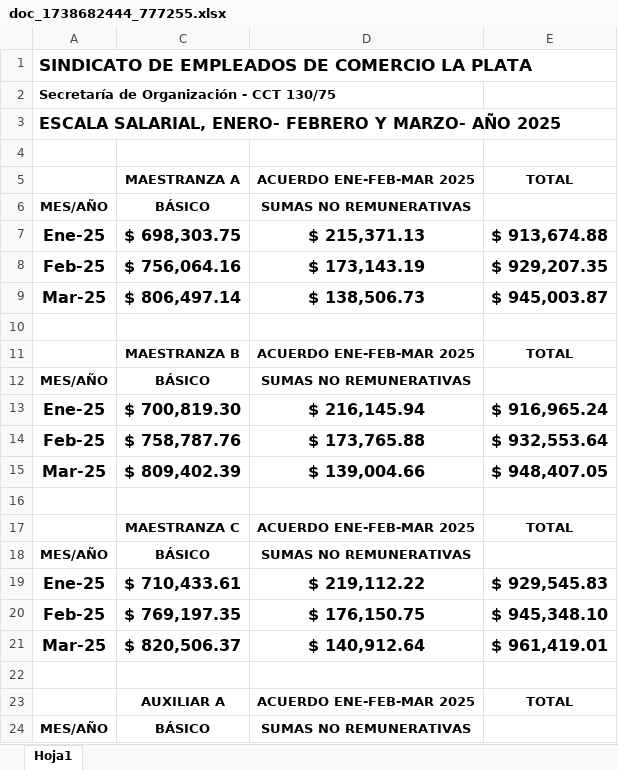
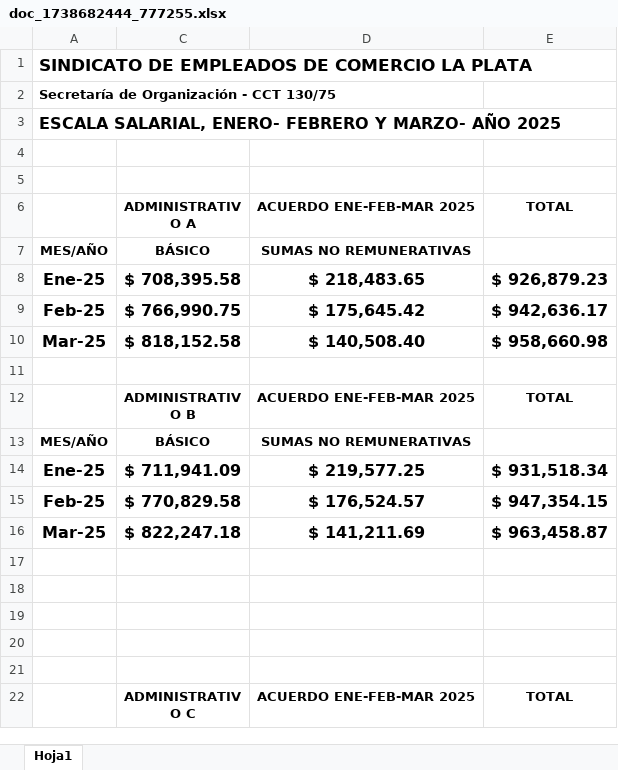
Before and after one commit to juanmartinmorganti/sueldos-oficina, an Excel workbook: NOVEDADES/SEC/doc_1738682444_777255.xlsx, sheet Hoja1, drawn as a sheet; only a part is shown; the shorter side is filled out with more unchanged rows; values as stored, in another font and other column widths than the file's, no borders; charts and pictures not drawn; the diff covers the shown part only; the diff names each change by its address in the sheet, - before the commit and + after, or states it on an @@ line.

```diff
--- a/NOVEDADES/SEC/doc_1738682444_777255.xlsx (sheet Hoja1)
+++ b/NOVEDADES/SEC/doc_1738682444_777255.xlsx (sheet Hoja1)
-row 5:  | MAESTRANZA A | ACUERDO ENE-FEB-MAR 2025 | TOTAL
-row 6: MES/AÑO | BÁSICO | SUMAS NO REMUNERATIVAS
-row 7: Ene-25 | $ 698,303.75 | $ 215,371.13 | $ 913,674.88
-row 8: Feb-25 | $ 756,064.16 | $ 173,143.19 | $ 929,207.35
-row 9: Mar-25 | $ 806,497.14 | $ 138,506.73 | $ 945,003.87
-row 10: (empty)
-row 11:  | MAESTRANZA B | ACUERDO ENE-FEB-MAR 2025 | TOTAL
-row 12: MES/AÑO | BÁSICO | SUMAS NO REMUNERATIVAS
-row 13: Ene-25 | $ 700,819.30 | $ 216,145.94 | $ 916,965.24
-row 14: Feb-25 | $ 758,787.76 | $ 173,765.88 | $ 932,553.64
-row 15: Mar-25 | $ 809,402.39 | $ 139,004.66 | $ 948,407.05
-row 16: (empty)
-row 17:  | MAESTRANZA C | ACUERDO ENE-FEB-MAR 2025 | TOTAL
-row 18: MES/AÑO | BÁSICO | SUMAS NO REMUNERATIVAS
-row 19: Ene-25 | $ 710,433.61 | $ 219,112.22 | $ 929,545.83
-row 20: Feb-25 | $ 769,197.35 | $ 176,150.75 | $ 945,348.10
-row 21: Mar-25 | $ 820,506.37 | $ 140,912.64 | $ 961,419.01
-row 22: (empty)
-row 23:  | AUXILIAR A | ACUERDO ENE-FEB-MAR 2025 | TOTAL
-row 24: MES/AÑO | BÁSICO | SUMAS NO REMUNERATIVAS
```
Also changed, not shown: 102 removed rows elsewhere in this sheet, formulas that keep their value, hidden cells, charts or pictures, 1 other file.
